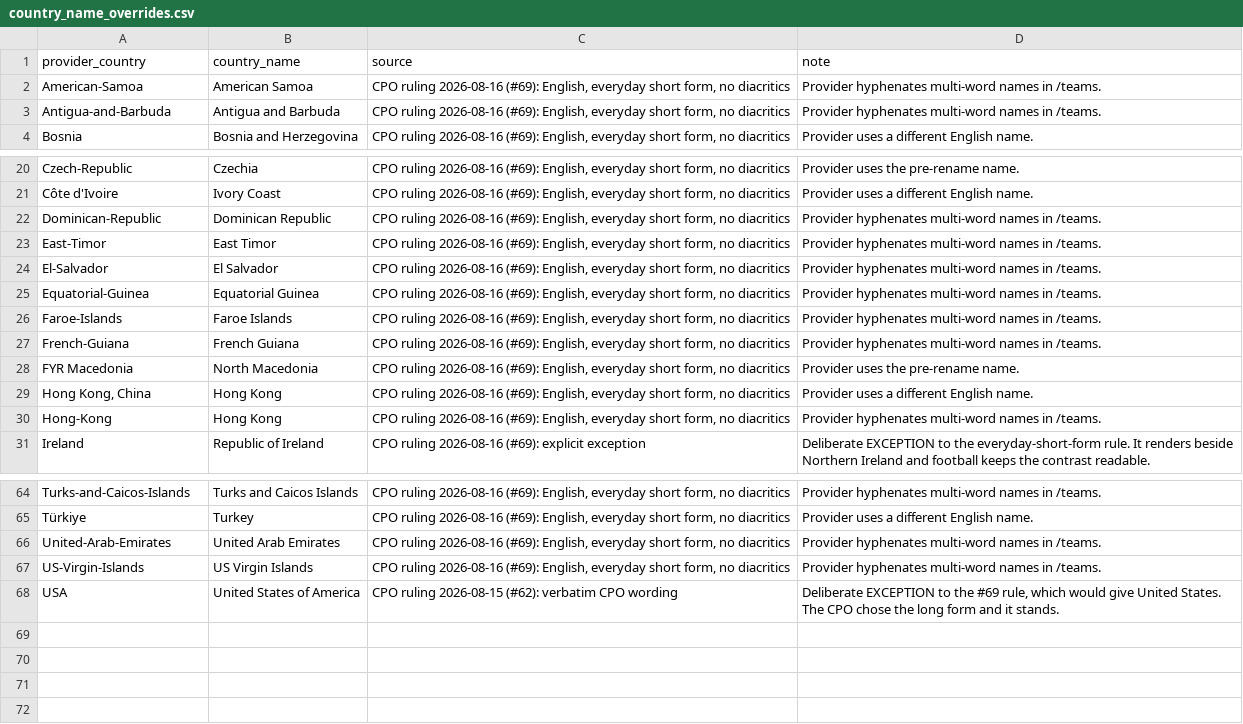
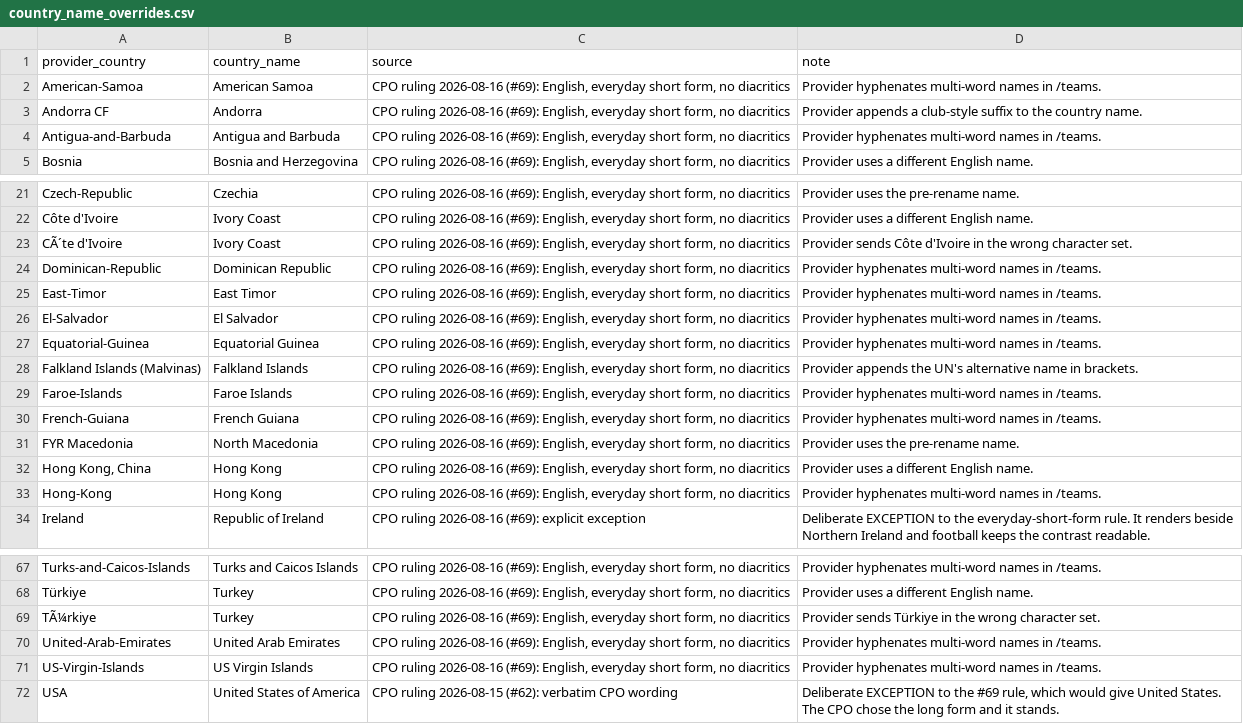
Before and after one commit to ramialfahham/football-data-pipeline, a CSV file: dbt_project/seeds/country_name_overrides.csv, drawn as a sheet; only a part is shown, gaps mark what is left out; the diff names each change by its address in the sheet, - before the commit and + after, or states it on an @@ line.

```diff
--- a/dbt_project/seeds/country_name_overrides.csv
+++ b/dbt_project/seeds/country_name_overrides.csv
+row 3: Andorra CF | Andorra | CPO ruling 2026-08-16 (#69): English, everyday short form, no diacritics | Provider appends a club-style suffix to the country name.
+row 23: CÃ´te d'Ivoire | Ivory Coast | CPO ruling 2026-08-16 (#69): English, everyday short form, no diacritics | Provider sends Côte d'Ivoire in the wrong character set.
+row 28: Falkland Islands (Malvinas) | Falkland Islands | CPO ruling 2026-08-16 (#69): English, everyday short form, no diacritics | Provider appends the UN's alternative name in brackets.
+row 69: TÃ¼rkiye | Turkey | CPO ruling 2026-08-16 (#69): English, everyday short form, no diacritics | Provider sends Türkiye in the wrong character set.
```
Also changed, not shown: dbt_project/seeds/countries.csv, dbt_project/seeds/player_bio_corrections.csv, 13 other files.
